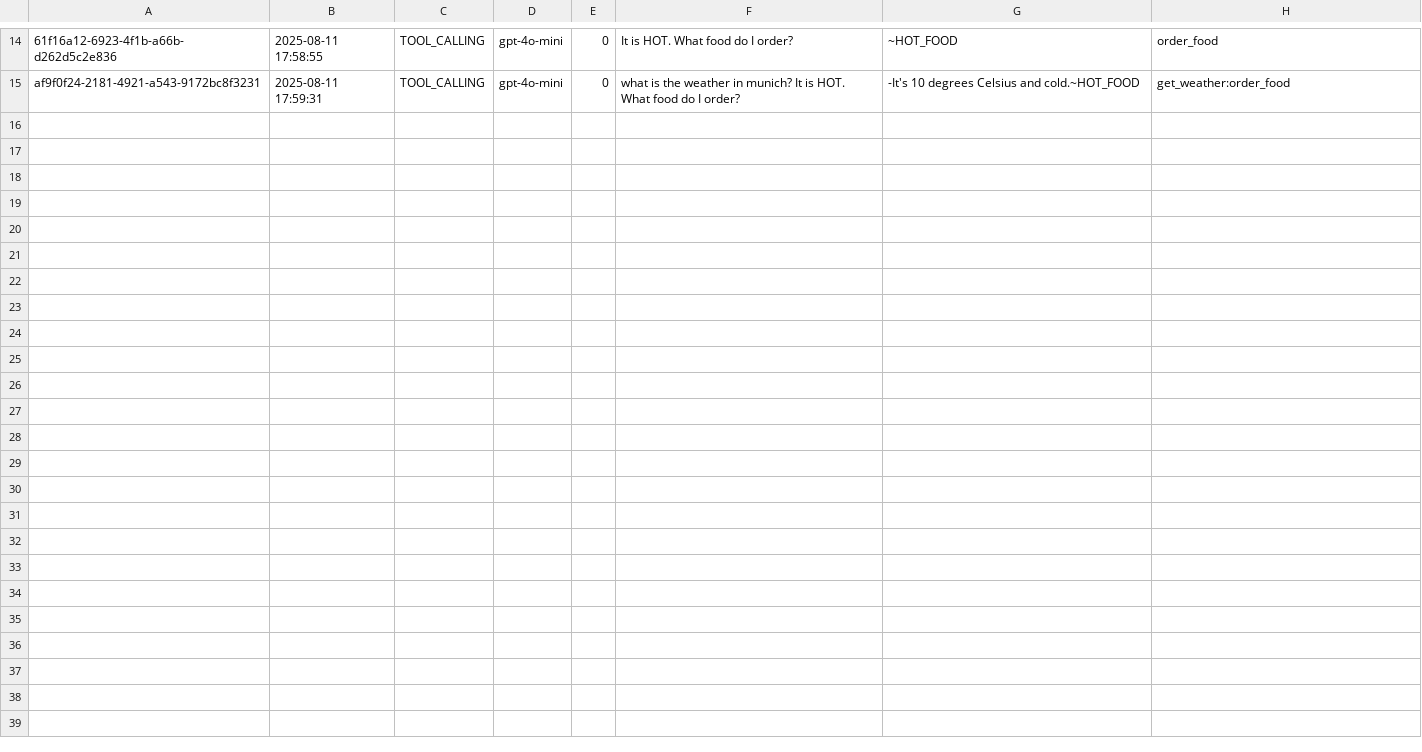
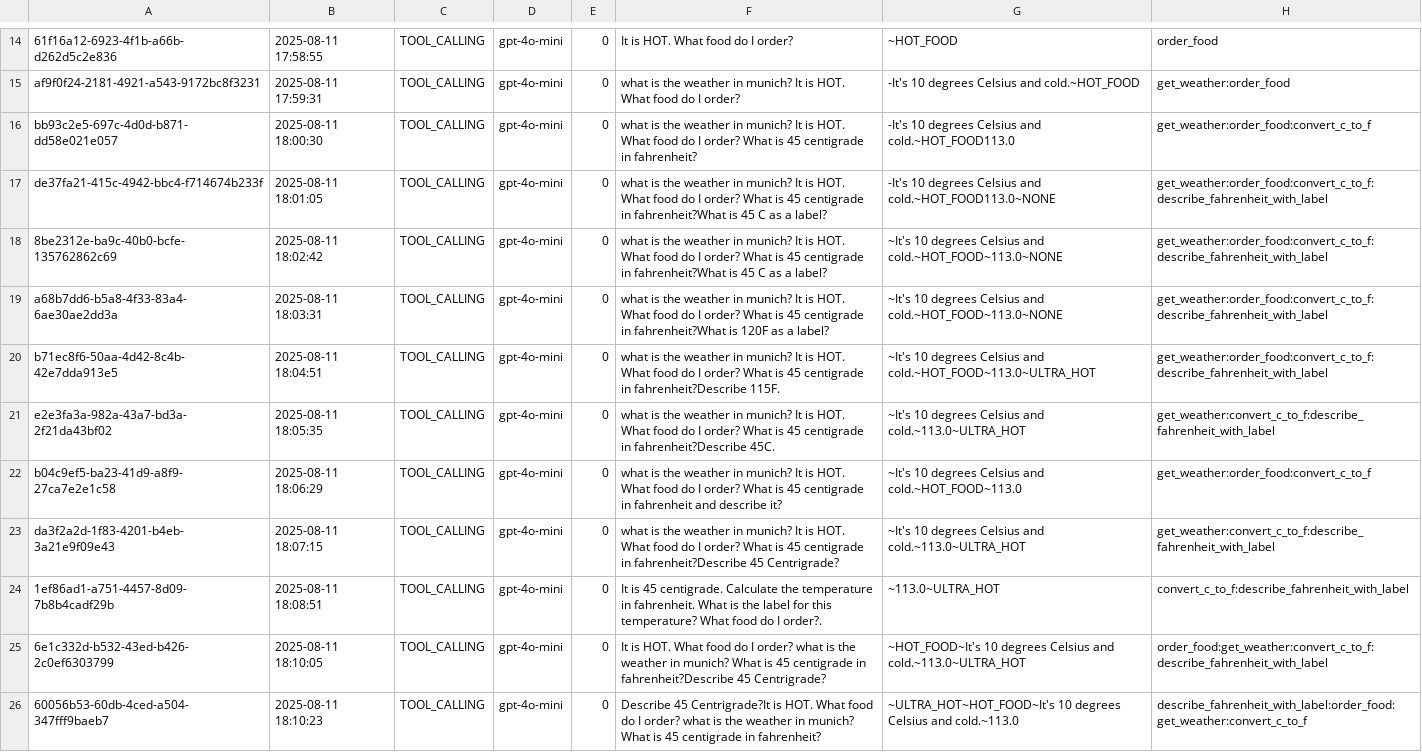
Before and after one commit to Python-Test-Engineer/eval-framework, a CSV file: src/case_study3/output/02_tool_calling.csv, drawn as a sheet; only a part is shown, gaps mark what is left out; the diff names each change by its address in the sheet, - before the commit and + after, or states it on an @@ line.

```diff
--- a/src/case_study3/output/02_tool_calling.csv
+++ b/src/case_study3/output/02_tool_calling.csv
+row 16: bb93c2e5-697c-4d0d-b871-dd58e021e057 | 2025-08-11 18:00:30 | TOOL_CALLING | gpt-4o-mini | 0 | what is the weather in munich? It is HOT. What food do I order? What is 45 centigrade in fahrenheit? | -It's 10 degrees Celsius and cold.~HOT_FOOD113.0 | get_weather:order_food:convert_c_to_f
+row 17: de37fa21-415c-4942-bbc4-f714674b233f | 2025-08-11 18:01:05 | TOOL_CALLING | gpt-4o-mini | 0 | what is the weather in munich? It is HOT. What food do I order? What is 45 centigrade in fahrenheit?What is 45 C as a label? | -It's 10 degrees Celsius and cold.~HOT_FOOD113.0~NONE | get_weather:order_food:convert_c_to_f:describe_fahrenheit_with_label
+row 18: 8be2312e-ba9c-40b0-bcfe-135762862c69 | 2025-08-11 18:02:42 | TOOL_CALLING | gpt-4o-mini | 0 | what is the weather in munich? It is HOT. What food do I order? What is 45 centigrade in fahrenheit?What is 45 C as a label? | ~It's 10 degrees Celsius and cold.~HOT_FOOD~113.0~NONE | get_weather:order_food:convert_c_to_f:describe_fahrenheit_with_label
+row 19: a68b7dd6-b5a8-4f33-83a4-6ae30ae2dd3a | 2025-08-11 18:03:31 | TOOL_CALLING | gpt-4o-mini | 0 | what is the weather in munich? It is HOT. What food do I order? What is 45 centigrade in fahrenheit?What is 120F as a label? | ~It's 10 degrees Celsius and cold.~HOT_FOOD~113.0~NONE | get_weather:order_food:convert_c_to_f:describe_fahrenheit_with_label
+row 20: b71ec8f6-50aa-4d42-8c4b-42e7dda913e5 | 2025-08-11 18:04:51 | TOOL_CALLING | gpt-4o-mini | 0 | what is the weather in munich? It is HOT. What food do I order? What is 45 centigrade in fahrenheit?Describe 115F. | ~It's 10 degrees Celsius and cold.~HOT_FOOD~113.0~ULTRA_HOT | get_weather:order_food:convert_c_to_f:describe_fahrenheit_with_label
+row 21: e2e3fa3a-982a-43a7-bd3a-2f21da43bf02 | 2025-08-11 18:05:35 | TOOL_CALLING | gpt-4o-mini | 0 | what is the weather in munich? It is HOT. What food do I order? What is 45 centigrade in fahrenheit?Describe 45C. | ~It's 10 degrees Celsius and cold.~113.0~ULTRA_HOT | get_weather:convert_c_to_f:describe_fahrenheit_with_label
+row 22: b04c9ef5-ba23-41d9-a8f9-27ca7e2e1c58 | 2025-08-11 18:06:29 | TOOL_CALLING | gpt-4o-mini | 0 | what is the weather in munich? It is HOT. What food do I order? What is 45 centigrade in fahrenheit and describe it? | ~It's 10 degrees Celsius and cold.~HOT_FOOD~113.0 | get_weather:order_food:convert_c_to_f
+row 23: da3f2a2d-1f83-4201-b4eb-3a21e9f09e43 | 2025-08-11 18:07:15 | TOOL_CALLING | gpt-4o-mini | 0 | what is the weather in munich? It is HOT. What food do I order? What is 45 centigrade in fahrenheit?Describe 45 Centrigrade? | ~It's 10 degrees Celsius and cold.~113.0~ULTRA_HOT | get_weather:convert_c_to_f:describe_fahrenheit_with_label
+row 24: 1ef86ad1-a751-4457-8d09-7b8b4cadf29b | 2025-08-11 18:08:51 | TOOL_CALLING | gpt-4o-mini | 0 | It is 45 centigrade. Calculate the temperature in fahrenheit. What is the label for this temperature? What food do I order?. | ~113.0~ULTRA_HOT | convert_c_to_f:describe_fahrenheit_with_label
+row 25: 6e1c332d-b532-43ed-b426-2c0ef6303799 | 2025-08-11 18:10:05 | TOOL_CALLING | gpt-4o-mini | 0 | It is HOT. What food do I order? what is the weather in munich? What is 45 centigrade in fahrenheit?Describe 45 Centrigrade? | ~HOT_FOOD~It's 10 degrees Celsius and cold.~113.0~ULTRA_HOT | order_food:get_weather:convert_c_to_f:describe_fahrenheit_with_label
+row 26: 60056b53-60db-4ced-a504-347fff9baeb7 | 2025-08-11 18:10:23 | TOOL_CALLING | gpt-4o-mini | 0 | Describe 45 Centrigrade?It is HOT. What food do I order? what is the weather in munich? What is 45 centigrade in fahrenheit? | ~ULTRA_HOT~HOT_FOOD~It's 10 degrees Celsius and cold.~113.0 | describe_fahrenheit_with_label:order_food:get_weather:convert_c_to_f
```
Also changed, not shown: 1 other file.
